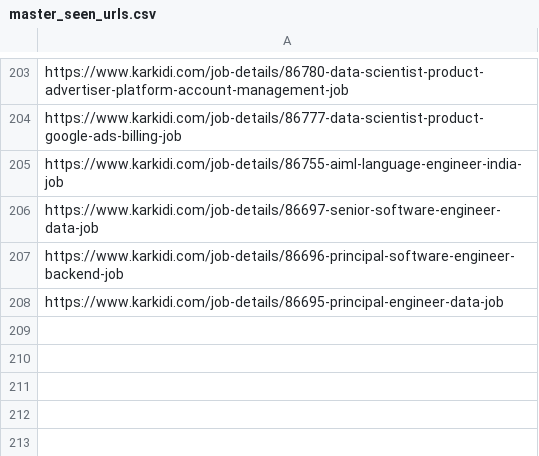
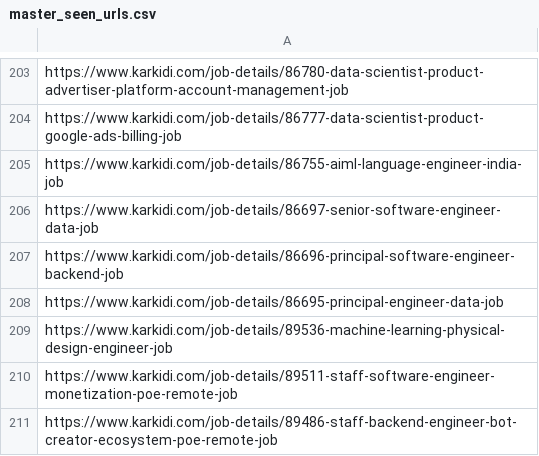
Before and after one commit to ajeem-codespace/skill-matched-job-notifier, a CSV file: data/master_seen_urls.csv, drawn as a sheet; only a part is shown, gaps mark what is left out.

```diff
--- a/data/master_seen_urls.csv
+++ b/data/master_seen_urls.csv
@@ -208 +208,4 @@ https://www.karkidi.com/job-details/86696-principal-software-engineer-backend-jo
 https://www.karkidi.com/job-details/86695-principal-engineer-data-job
+https://www.karkidi.com/job-details/89536-machine-learning-physical-design-engineer-job
+https://www.karkidi.com/job-details/89511-staff-software-engineer-monetization-poe-remote-job
+https://www.karkidi.com/job-details/89486-staff-backend-engineer-bot-creator-ecosystem-poe-remote-job
```
Also changed, not shown: 1 other file.
